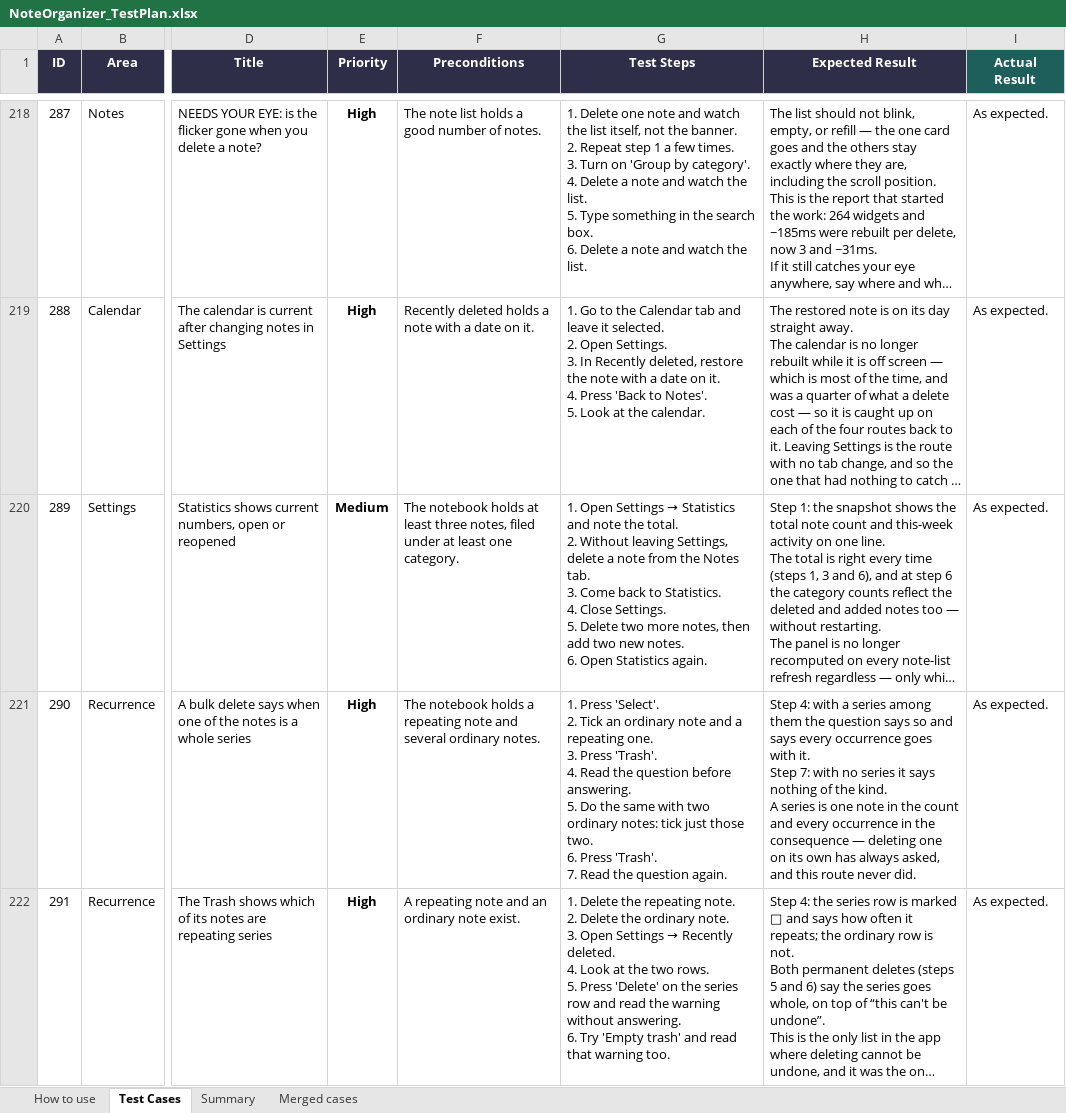
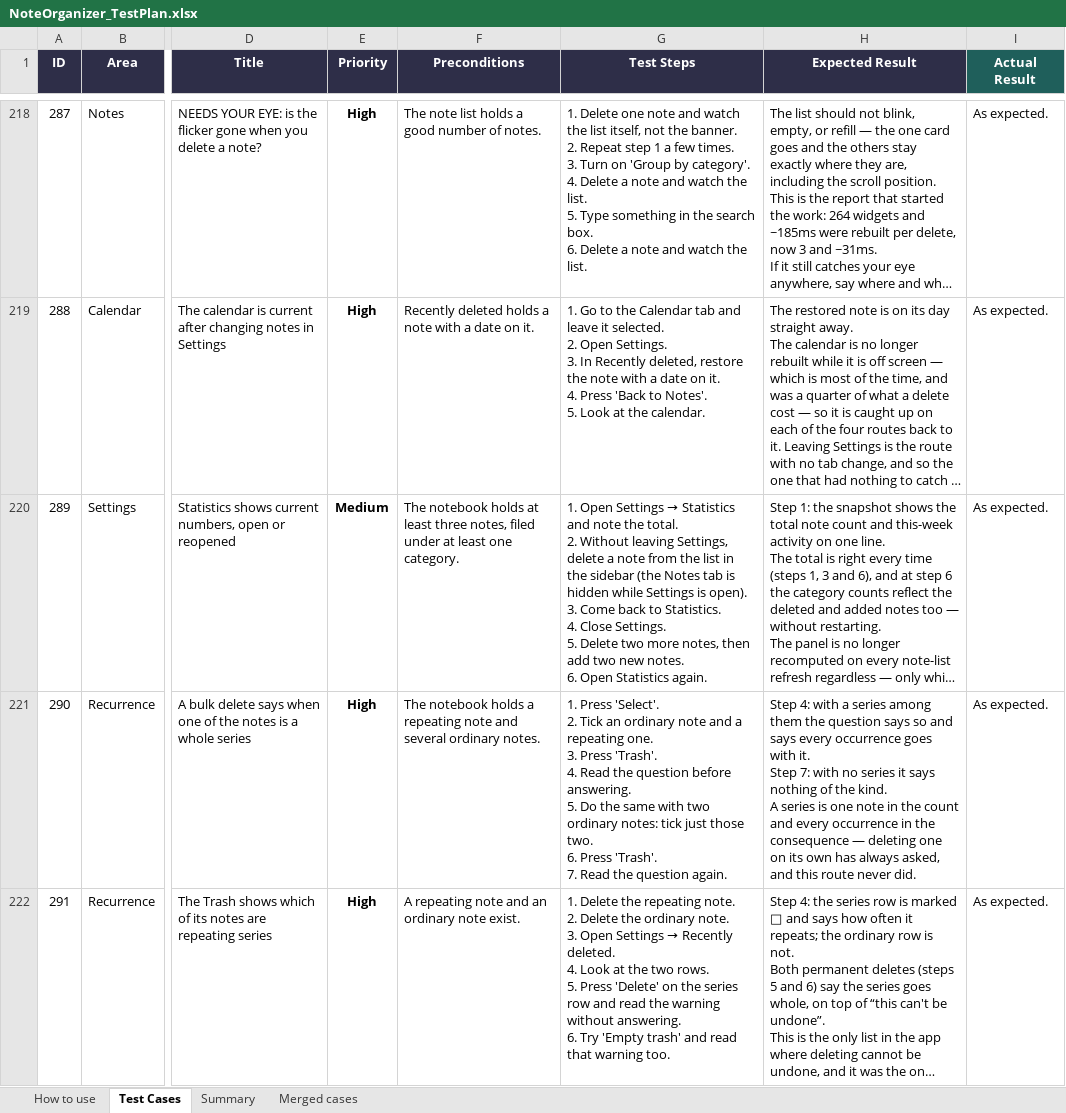
Before and after one commit to AlexandraMoldovan95/noteOrganizer, an Excel workbook: qa/NoteOrganizer_TestPlan.xlsx, sheet Test Cases, drawn as a sheet; only a part is shown, gaps mark what is left out; long unchanged cells end in …; values as stored, in another font and other column widths than the file's, no borders; conditional formats not drawn; ↵ is a line break in a cell; the diff covers the shown part only; the diff names each change by its address in the sheet, - before the commit and + after, or states it on an @@ line.

```diff
--- a/qa/NoteOrganizer_TestPlan.xlsx (sheet Test Cases)
+++ b/qa/NoteOrganizer_TestPlan.xlsx (sheet Test Cases)
-G220 (Test Steps): …from the Notes tab. ↵ 3. Come…
+G220 (Test Steps): …from the list in the sidebar (the Notes tab is hidden while Settings is open). ↵ 3. Come…
```
Also changed, not shown: 54 edited cells elsewhere in this sheet, 1 other file.
